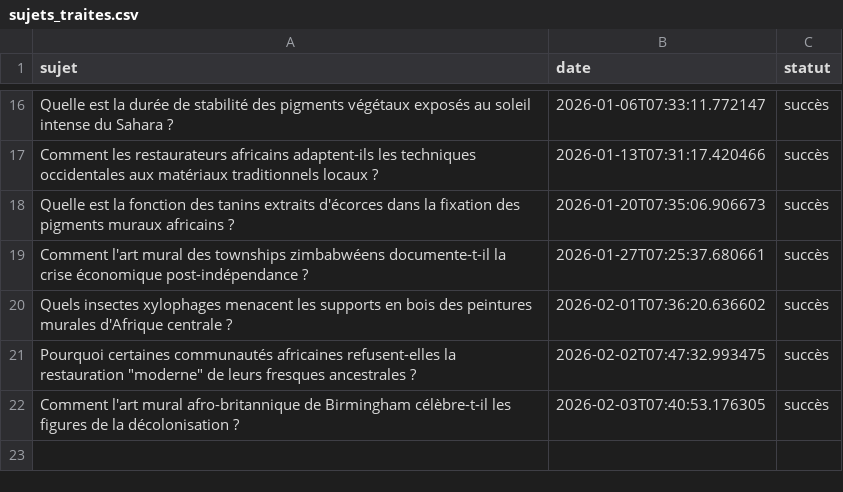
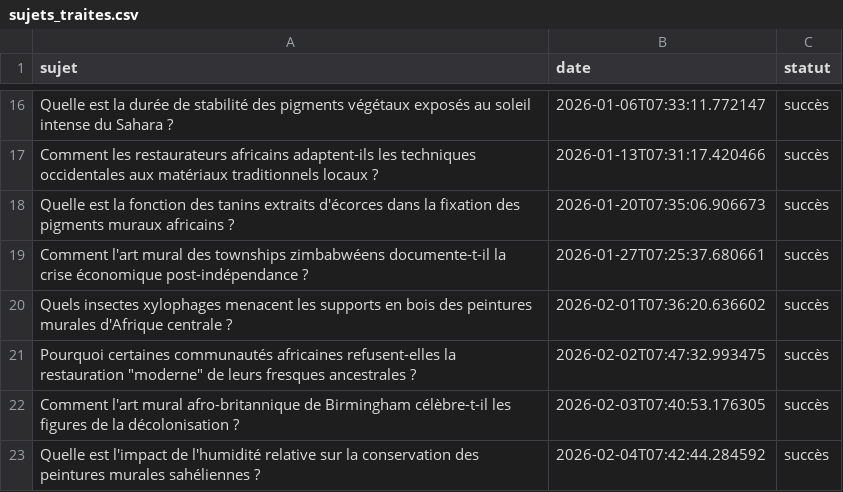
Before and after one commit to Metalosmose21/Africain-4, a CSV file: sujets_traites.csv, drawn as a sheet; only a part is shown, gaps mark what is left out.

```diff
--- a/sujets_traites.csv
+++ b/sujets_traites.csv
@@ -22 +22,2 @@ Quels insectes xylophages menacent les supports en bois des peintures murales d'
 Comment l'art mural afro-britannique de Birmingham célèbre-t-il les figures de la décolonisation ?,2026-02-03T07:40:53.176305,succès
+Quelle est l'impact de l'humidité relative sur la conservation des peintures murales sahéliennes ?,2026-02-04T07:42:44.284592,succès
```
Also changed, not shown: sujets.csv.
